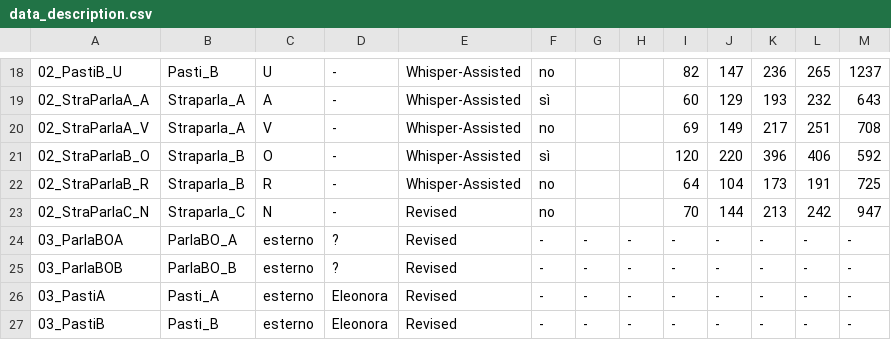
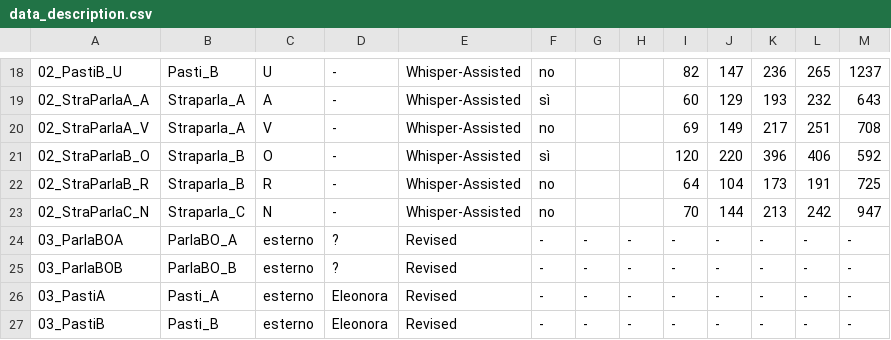
Before and after one commit to LaboratorioSperimentale/asr-assisted-transcription, a CSV file: data/data_description.csv, drawn as a sheet; only a part is shown, gaps mark what is left out; the diff names each change by its address in the sheet, - before the commit and + after, or states it on an @@ line.

```diff
--- a/data/data_description.csv
+++ b/data/data_description.csv
-E23: Revised
+E23: Whisper-Assisted
```
Also changed, not shown: 1 other file.
